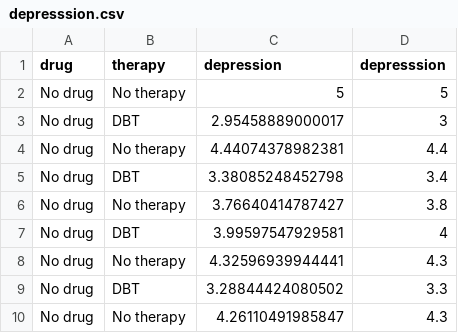
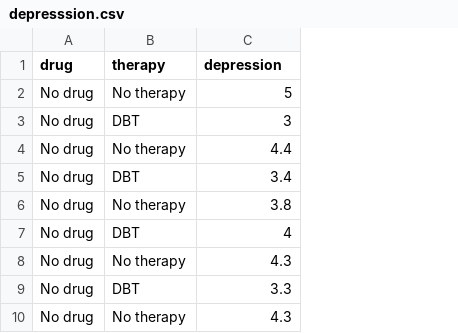
Before and after one commit to uopsych/psy612, a CSV file: data/depresssion.csv, drawn as a sheet; only a part is shown; removed rows and columns are numbered as before the commit, all else as after; the diff names each change by its address in the sheet, - before the commit and + after, or states it on an @@ line.

Commit message:
update depression data

```diff
--- a/data/depresssion.csv
+++ b/data/depresssion.csv
-column C (depression), rows 2-10: 5 | 2.95458889000017 | 4.44074378982381 | 3.38085248452798 | 3.76640414787427 | 3.99597547929581 | 4.32596939944441 | 3.28844424080502 | 4.26110491985847
-C1: depresssion
+C1: depression
```
